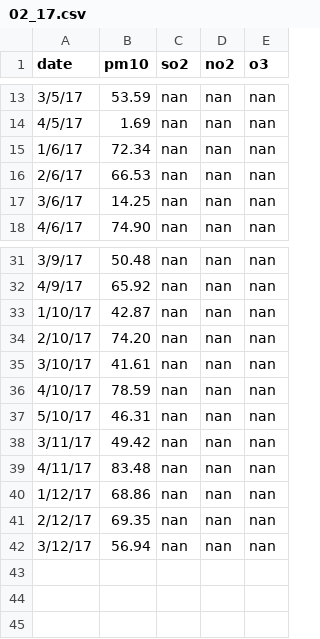
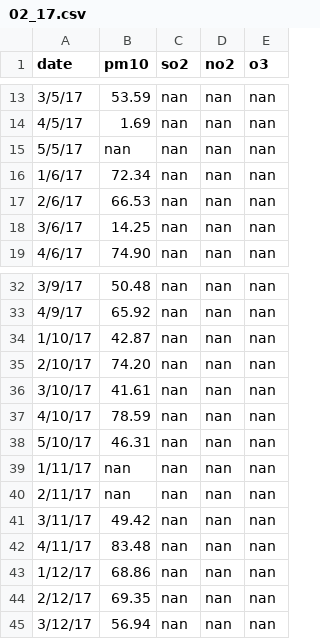
Before and after one commit to gh0stsh0t/PollutionHospitalization-LSTM, a CSV file: 02_17.csv, drawn as a sheet; only a part is shown, gaps mark what is left out; the diff names each change by its address in the sheet, - before the commit and + after, or states it on an @@ line.

```diff
--- a/02_17.csv
+++ b/02_17.csv
+row 15: 5/5/17 | nan | nan | nan | nan
+row 39: 1/11/17 | nan | nan | nan | nan
+row 40: 2/11/17 | nan | nan | nan | nan
```
Also changed, not shown: 02_16.csv, MonthlyTarget.csv, 2 other files.
